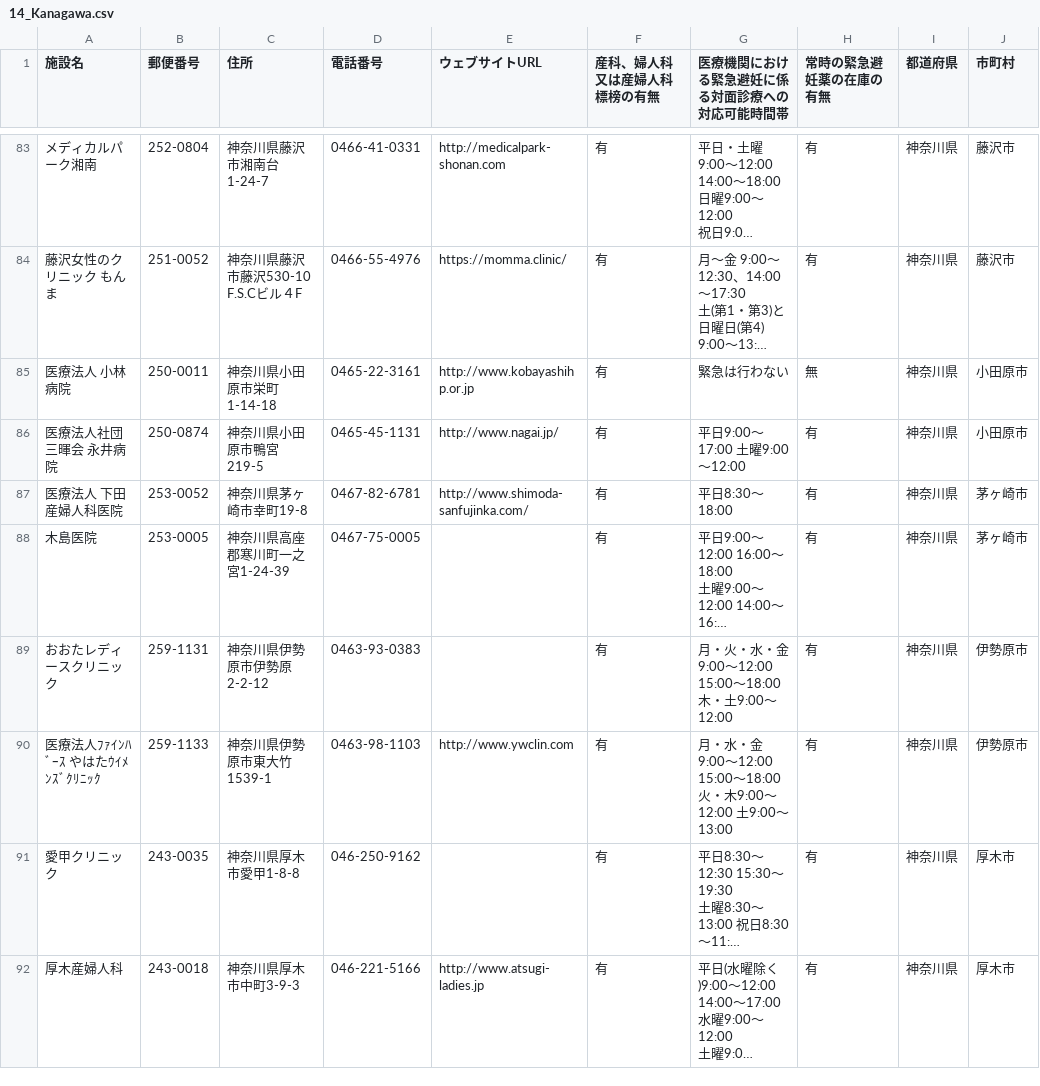
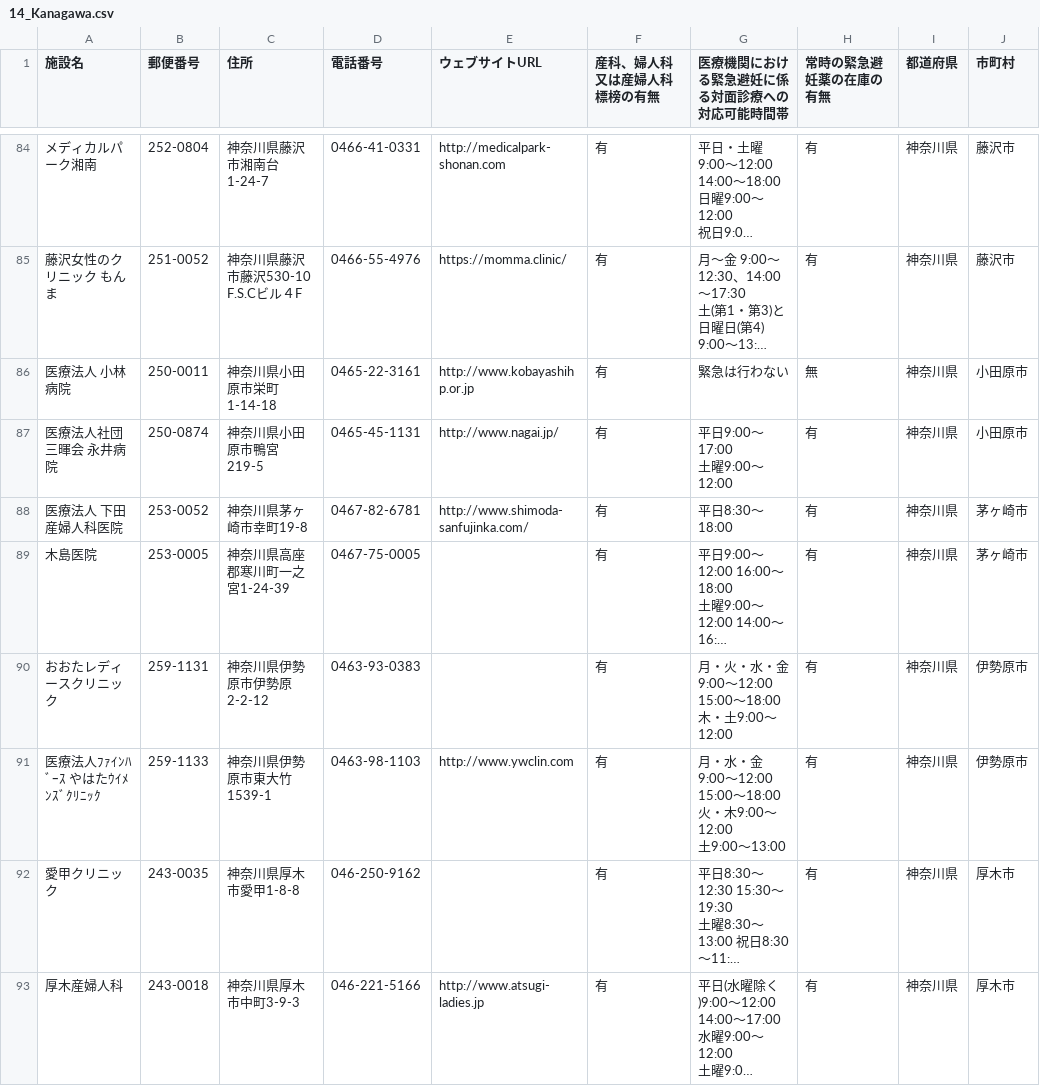
Before and after one commit to hello112334/opendata-pdf-to-csv, a CSV file: output_files/14_Kanagawa.csv, drawn as a sheet; only a part is shown, gaps mark what is left out; long unchanged cells end in …; addresses are those after the commit; ↵ is a line break in a cell; the diff covers the shown part only; the diff names each change by its address in the sheet, - before the commit and + after, or states it on an @@ line.

```diff
--- a/output_files/14_Kanagawa.csv
+++ b/output_files/14_Kanagawa.csv
-G87 (医療機関における緊急避妊に係る対面診療への対応可能時間帯): 平日9:00～17:00 土曜9:00～12:00
+G87 (医療機関における緊急避妊に係る対面診療への対応可能時間帯): 平日9:00～17:00 ↵ 土曜9:00～12:00
-G91 (医療機関における緊急避妊に係る対面診療への対応可能時間帯): …～13:00
+G91 (医療機関における緊急避妊に係る対面診療への対応可能時間帯): …～13:00
```
Also changed, not shown: 2 added rows, 1 removed row and 25 edited cells elsewhere in this file.
